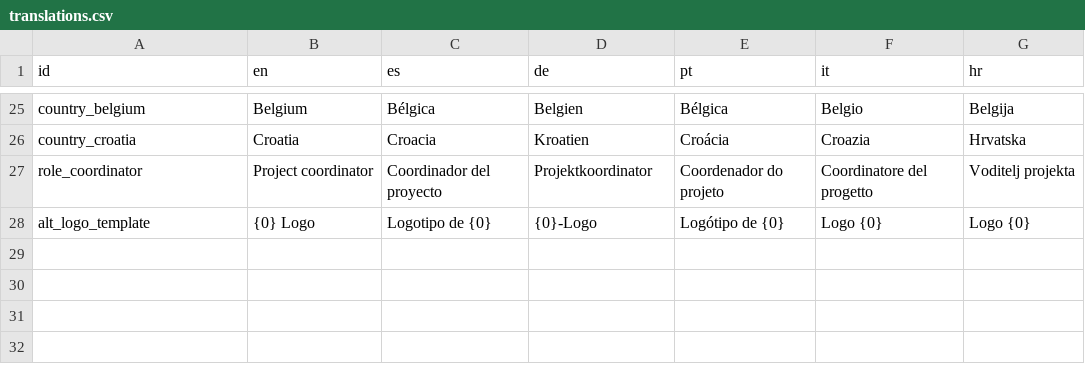
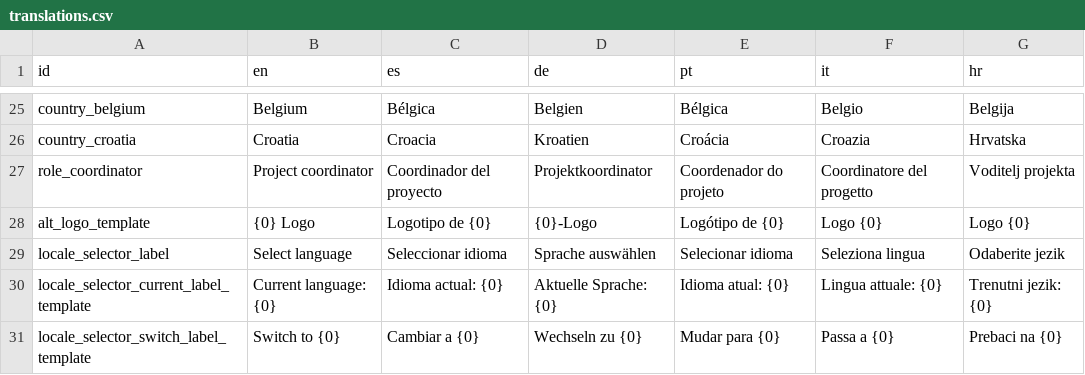
Before and after one commit to sabienUPV/ai-assistants-project-website, a CSV file: src/content/translations.csv, drawn as a sheet; only a part is shown, gaps mark what is left out.

Commit message:
Improve LocaleSelector translated aria-labels

```diff
--- a/src/content/translations.csv
+++ b/src/content/translations.csv
@@ -28 +28,4 @@ role_coordinator,Project coordinator,Coordinador del proyecto,Projektkoordinator
 alt_logo_template,{0} Logo,Logotipo de {0},{0}-Logo,Logótipo de {0},Logo {0},Logo {0}
+locale_selector_label,Select language,Seleccionar idioma,Sprache auswählen,Selecionar idioma,Seleziona lingua,Odaberite jezik
+locale_selector_current_label_template,Current language: {0},Idioma actual: {0},Aktuelle Sprache: {0},Idioma atual: {0},Lingua attuale: {0},Trenutni jezik: {0}
+locale_selector_switch_label_template,Switch to {0},Cambiar a {0},Wechseln zu {0},Mudar para {0},Passa a {0},Prebaci na {0}
```
Also changed, not shown: 1 other file.
